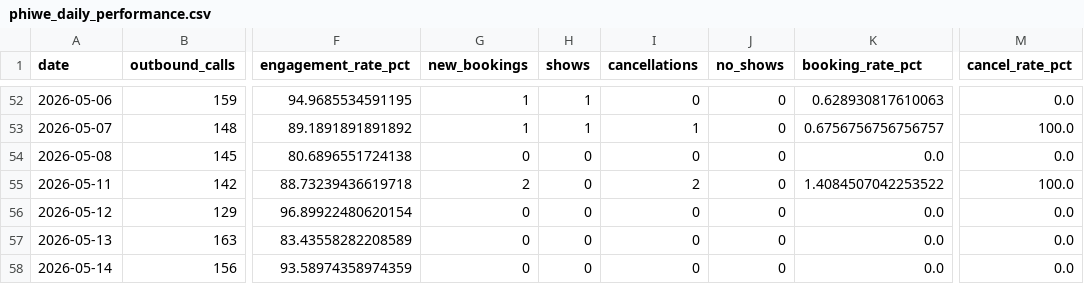
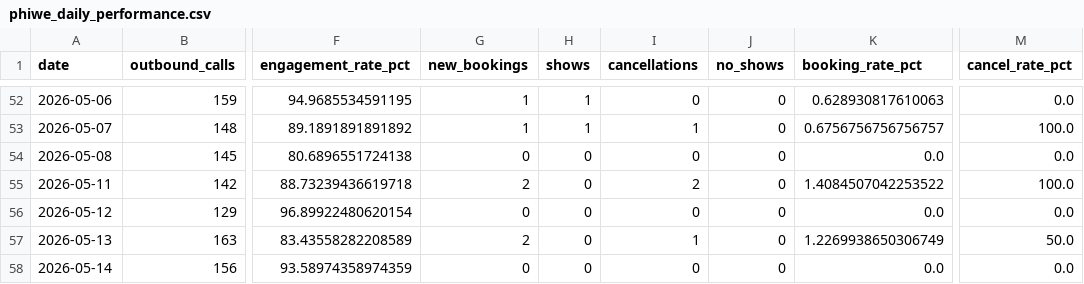
Before and after one commit to thamsanqakekana-tech/stretchlab-dashboard, a CSV file: dashboard/public/data/phiwe_daily_performance.csv, drawn as a sheet; only a part is shown, gaps mark what is left out; the diff names each change by its address in the sheet, - before the commit and + after, or states it on an @@ line.

```diff
--- a/dashboard/public/data/phiwe_daily_performance.csv
+++ b/dashboard/public/data/phiwe_daily_performance.csv
-G57 (new_bookings): 0
+G57 (new_bookings): 2
-I57 (cancellations): 0
+I57 (cancellations): 1
-K57 (booking_rate_pct): 0.0
+K57 (booking_rate_pct): 1.2269938650306749
-M57 (cancel_rate_pct): 0.0
+M57 (cancel_rate_pct): 50.0
```
Also changed, not shown: dashboard/public/data/phiwe_by_area_code.csv, dashboard/public/data/phiwe_flexologist_performance.csv, 12 other files.
